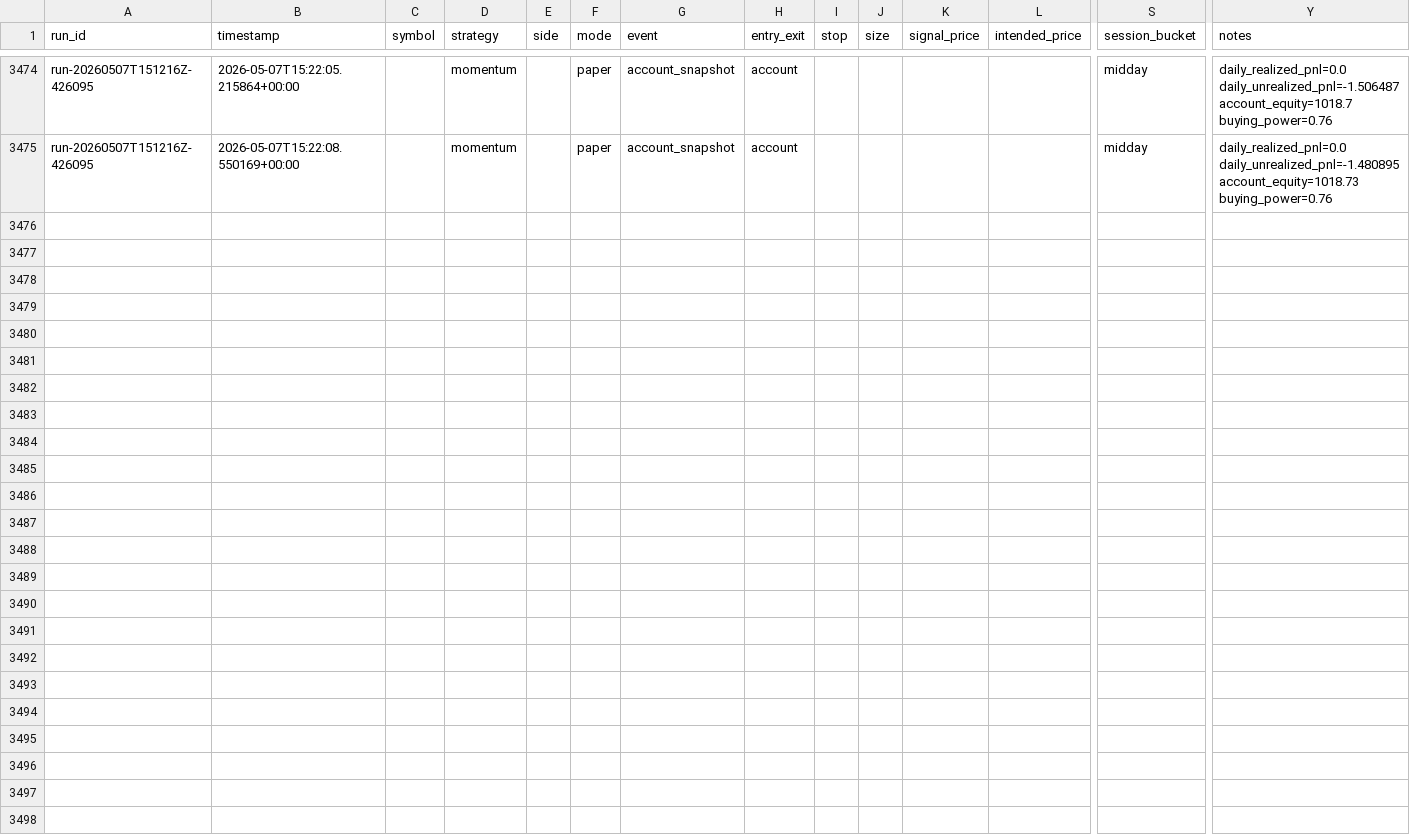
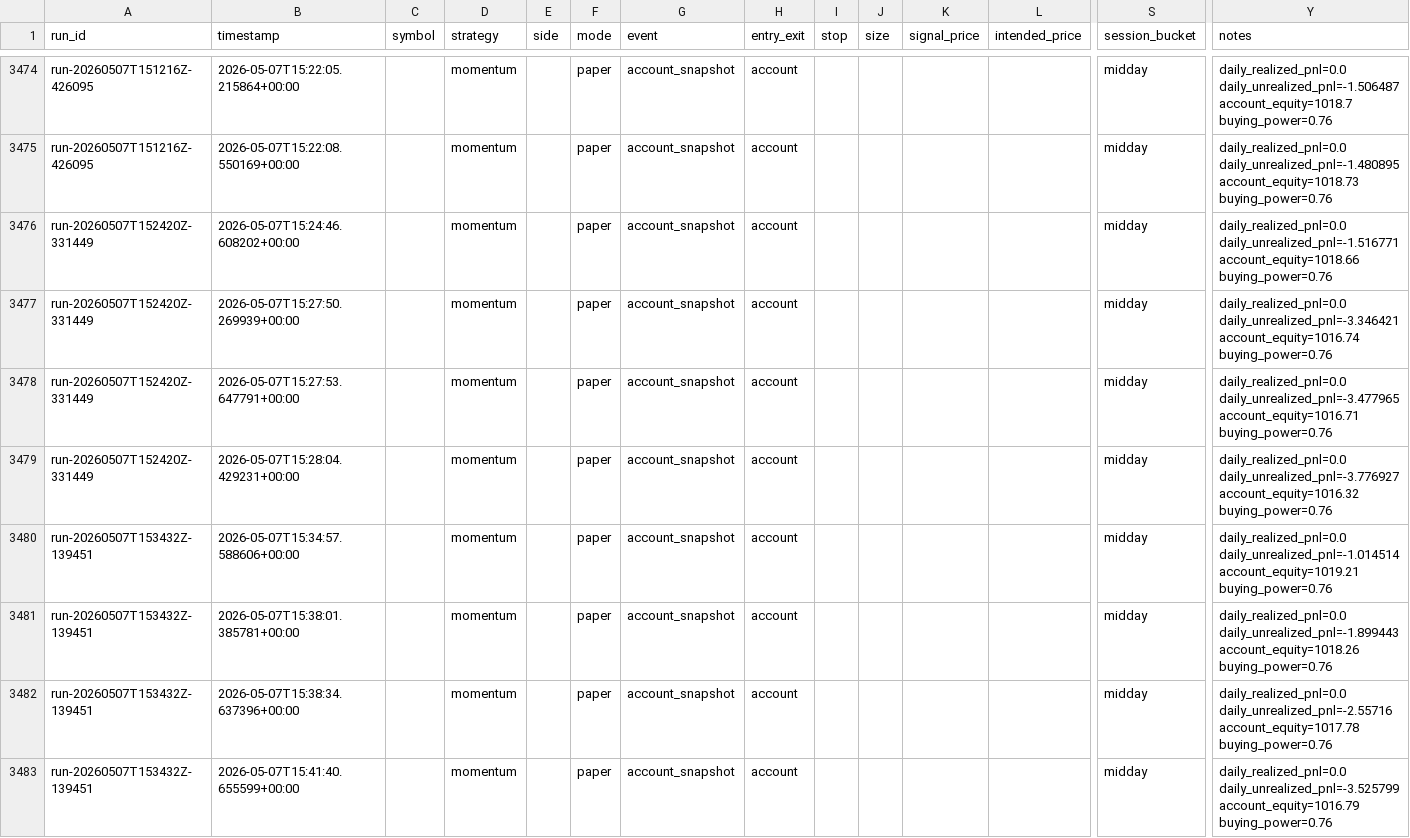
Before and after one commit to jurekolar/microcapital-trader, a CSV file: trade_journal.csv, drawn as a sheet; only a part is shown, gaps mark what is left out; rows hold the shown columns only; the diff names each change by its address in the sheet, - before the commit and + after, or states it on an @@ line.

Commit message:
journal update

```diff
--- a/trade_journal.csv
+++ b/trade_journal.csv
+row 3476: run-20260507T152420Z-331449 | 2026-05-07T15:24:46.608202+00:00 |  | momentum |  | paper | account_snapshot | account |  |  |  |  | midday | daily_realized_pnl=0.0 daily_unrealized_pnl=-1.516771 account_equity=1018.66 buying_power=0.76
+row 3477: run-20260507T152420Z-331449 | 2026-05-07T15:27:50.269939+00:00 |  | momentum |  | paper | account_snapshot | account |  |  |  |  | midday | daily_realized_pnl=0.0 daily_unrealized_pnl=-3.346421 account_equity=1016.74 buying_power=0.76
+row 3478: run-20260507T152420Z-331449 | 2026-05-07T15:27:53.647791+00:00 |  | momentum |  | paper | account_snapshot | account |  |  |  |  | midday | daily_realized_pnl=0.0 daily_unrealized_pnl=-3.477965 account_equity=1016.71 buying_power=0.76
+row 3479: run-20260507T152420Z-331449 | 2026-05-07T15:28:04.429231+00:00 |  | momentum |  | paper | account_snapshot | account |  |  |  |  | midday | daily_realized_pnl=0.0 daily_unrealized_pnl=-3.776927 account_equity=1016.32 buying_power=0.76
+row 3480: run-20260507T153432Z-139451 | 2026-05-07T15:34:57.588606+00:00 |  | momentum |  | paper | account_snapshot | account |  |  |  |  | midday | daily_realized_pnl=0.0 daily_unrealized_pnl=-1.014514 account_equity=1019.21 buying_power=0.76
+row 3481: run-20260507T153432Z-139451 | 2026-05-07T15:38:01.385781+00:00 |  | momentum |  | paper | account_snapshot | account |  |  |  |  | midday | daily_realized_pnl=0.0 daily_unrealized_pnl=-1.899443 account_equity=1018.26 buying_power=0.76
+row 3482: run-20260507T153432Z-139451 | 2026-05-07T15:38:34.637396+00:00 |  | momentum |  | paper | account_snapshot | account |  |  |  |  | midday | daily_realized_pnl=0.0 daily_unrealized_pnl=-2.55716 account_equity=1017.78 buying_power=0.76
+row 3483: run-20260507T153432Z-139451 | 2026-05-07T15:41:40.655599+00:00 |  | momentum |  | paper | account_snapshot | account |  |  |  |  | midday | daily_realized_pnl=0.0 daily_unrealized_pnl=-3.525799 account_equity=1016.79 buying_power=0.76
```
